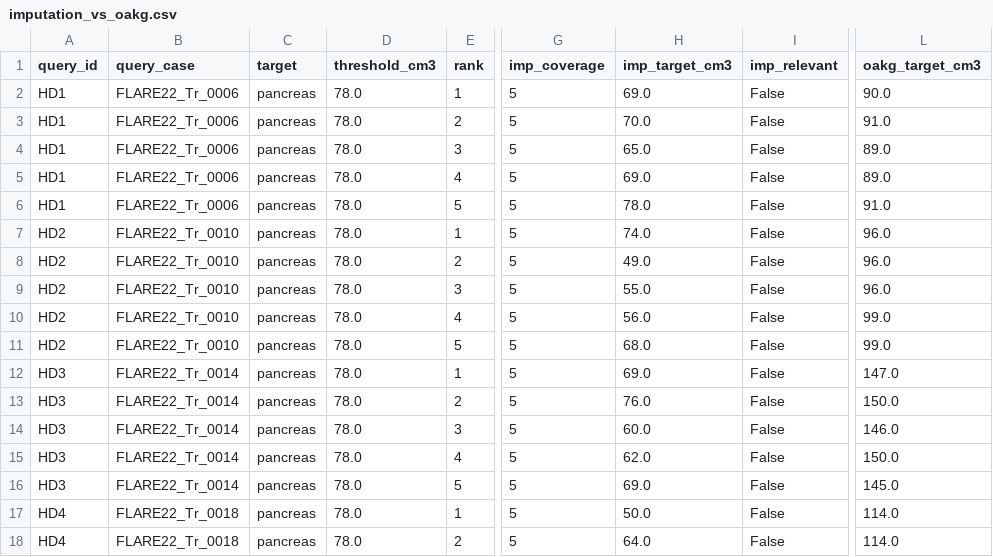
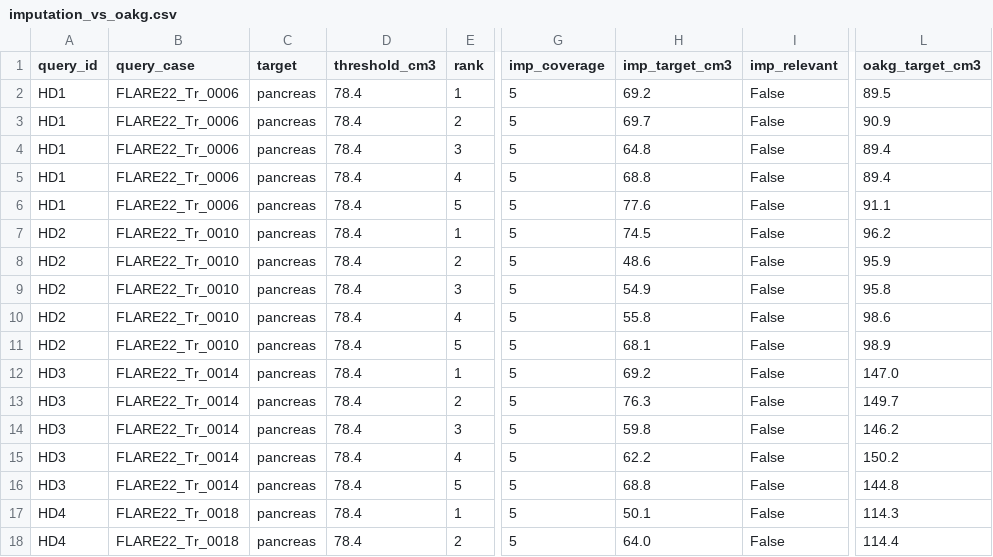
Before and after one commit to UDIDAS/SWOG, a CSV file: results/qualitative/imputation_vs_oakg.csv, drawn as a sheet; only a part is shown, gaps mark what is left out; the diff covers the shown part only; the diff names each change by its address in the sheet, - before the commit and + after, or states it on an @@ line.

```diff
--- a/results/qualitative/imputation_vs_oakg.csv
+++ b/results/qualitative/imputation_vs_oakg.csv
-D2:D18 (threshold_cm3): 78.0
+D2:D18 (threshold_cm3): 78.4
-H2 (imp_target_cm3): 69.0
+H2 (imp_target_cm3): 69.2
-L2 (oakg_target_cm3): 90.0
+L2 (oakg_target_cm3): 89.5
-H3 (imp_target_cm3): 70.0
+H3 (imp_target_cm3): 69.7
-L3 (oakg_target_cm3): 91.0
+L3 (oakg_target_cm3): 90.9
-H4 (imp_target_cm3): 65.0
+H4 (imp_target_cm3): 64.8
-L4:L5 (oakg_target_cm3): 89.0
+L4:L5 (oakg_target_cm3): 89.4
-H5 (imp_target_cm3): 69.0
+H5 (imp_target_cm3): 68.8
-H6 (imp_target_cm3): 78.0
+H6 (imp_target_cm3): 77.6
-L6 (oakg_target_cm3): 91.0
+L6 (oakg_target_cm3): 91.1
-H7 (imp_target_cm3): 74.0
+H7 (imp_target_cm3): 74.5
-L7 (oakg_target_cm3): 96.0
+L7 (oakg_target_cm3): 96.2
-H8 (imp_target_cm3): 49.0
+H8 (imp_target_cm3): 48.6
-L8 (oakg_target_cm3): 96.0
+L8 (oakg_target_cm3): 95.9
-H9 (imp_target_cm3): 55.0
+H9 (imp_target_cm3): 54.9
-L9 (oakg_target_cm3): 96.0
+L9 (oakg_target_cm3): 95.8
-H10 (imp_target_cm3): 56.0
+H10 (imp_target_cm3): 55.8
-L10 (oakg_target_cm3): 99.0
+L10 (oakg_target_cm3): 98.6
-H11 (imp_target_cm3): 68.0
+H11 (imp_target_cm3): 68.1
-L11 (oakg_target_cm3): 99.0
+L11 (oakg_target_cm3): 98.9
-H12 (imp_target_cm3): 69.0
+H12 (imp_target_cm3): 69.2
-H13 (imp_target_cm3): 76.0
+H13 (imp_target_cm3): 76.3
-L13 (oakg_target_cm3): 150.0
+L13 (oakg_target_cm3): 149.7
-H14 (imp_target_cm3): 60.0
+H14 (imp_target_cm3): 59.8
-L14 (oakg_target_cm3): 146.0
+L14 (oakg_target_cm3): 146.2
-H15 (imp_target_cm3): 62.0
+H15 (imp_target_cm3): 62.2
-L15 (oakg_target_cm3): 150.0
+L15 (oakg_target_cm3): 150.2
-H16 (imp_target_cm3): 69.0
+H16 (imp_target_cm3): 68.8
-L16 (oakg_target_cm3): 145.0
+L16 (oakg_target_cm3): 144.8
-H17 (imp_target_cm3): 50.0
+H17 (imp_target_cm3): 50.1
-L17 (oakg_target_cm3): 114.0
+L17 (oakg_target_cm3): 114.3
-L18 (oakg_target_cm3): 114.0
+L18 (oakg_target_cm3): 114.4
```
Also changed, not shown: 35 edited cells elsewhere in this file, 6 other files.
